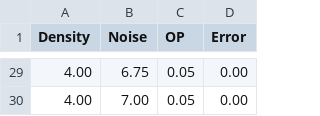
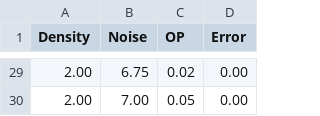
Before and after one commit to tapangoel1994/EC303-Course-Project, a CSV file: data/N_200_Delta_r_0.4.csv, drawn as a sheet; only a part is shown, gaps mark what is left out; the diff covers the shown part only.

```diff
--- a/data/N_200_Delta_r_0.4.csv
+++ b/data/N_200_Delta_r_0.4.csv
@@ -29,2 +29,2 @@ Density,Noise,OP,Error
-4.00,6.75,0.05,0.00
-4.00,7.00,0.05,0.00
+2.00,6.75,0.02,0.00
+2.00,7.00,0.05,0.00
```
Also changed, not shown: 56 edited cells elsewhere in this file, data/N_200_Delta_r_0.0.csv, data/N_200_Delta_r_0.1.csv, 8 other files.
